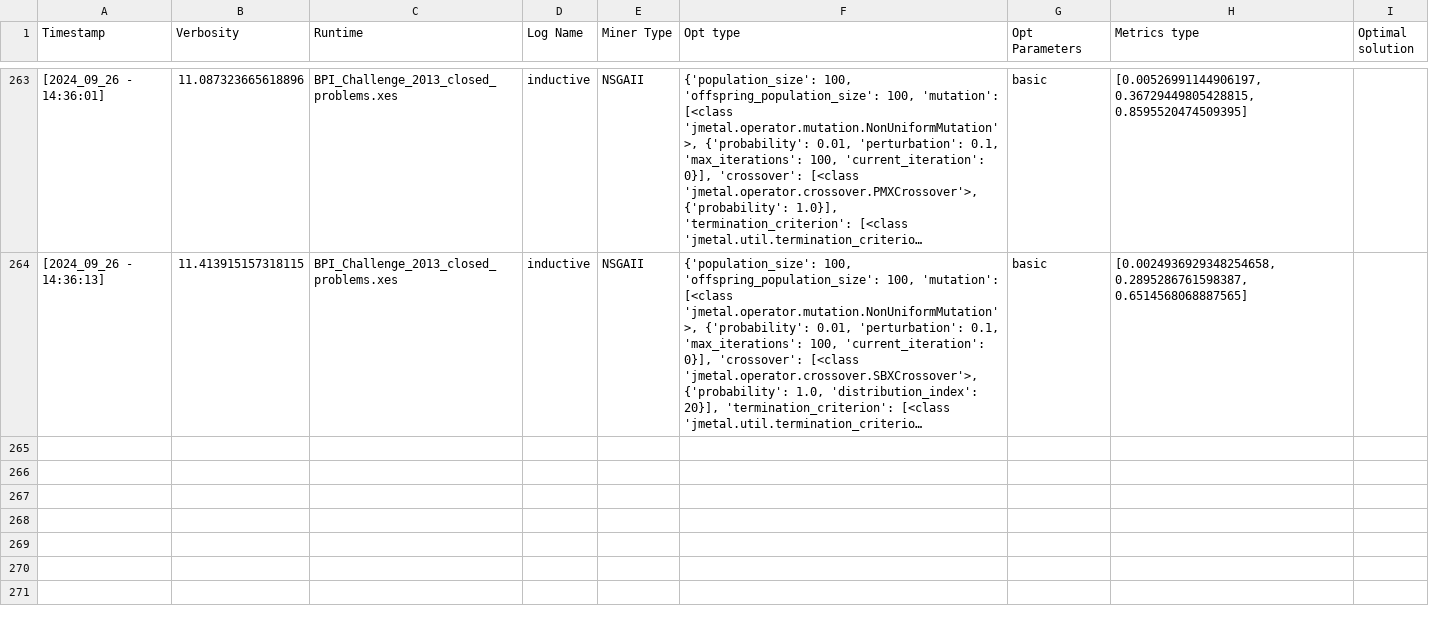
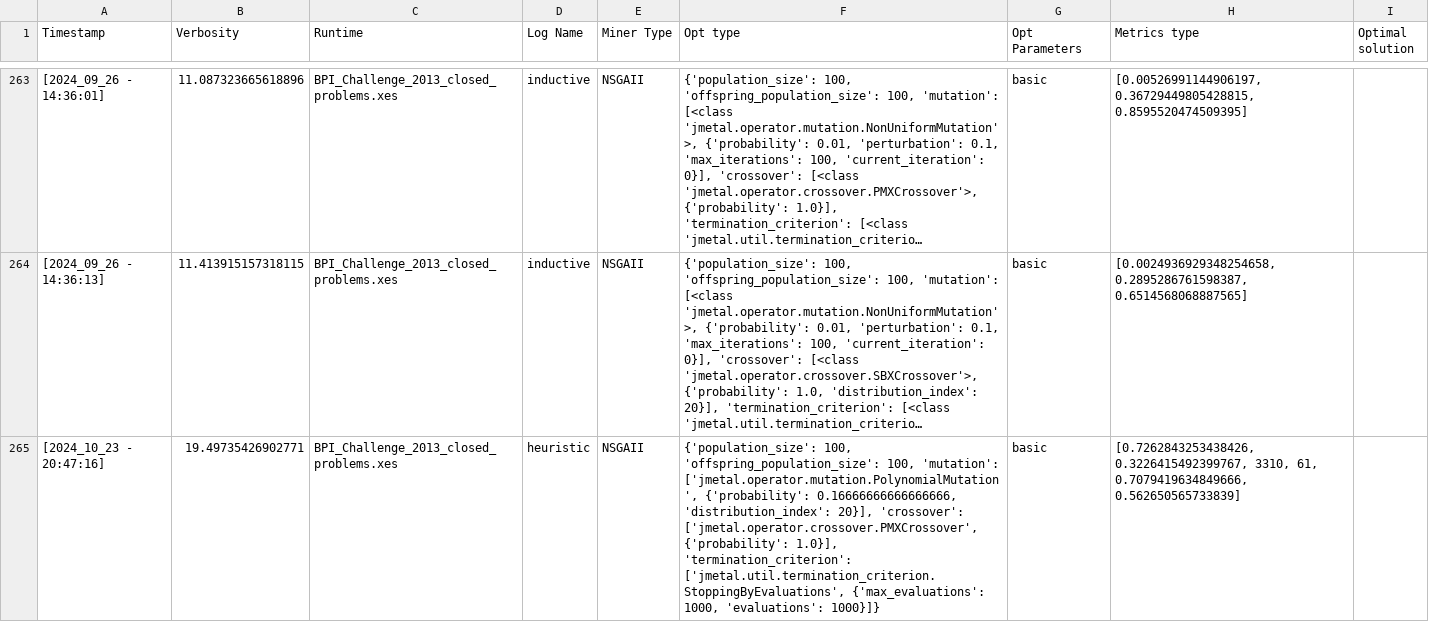
Before and after one commit to Rubense110/pm_py, a CSV file: doc/log.csv, drawn as a sheet; only a part is shown, gaps mark what is left out; long unchanged cells end in …; the diff names each change by its address in the sheet, - before the commit and + after, or states it on an @@ line.

```diff
--- a/doc/log.csv
+++ b/doc/log.csv
+row 265: [2024_10_23 - 20:47:16] | 19.49735426902771 | BPI_Challenge_2013_closed_problems.xes | heuristic | NSGAII | {'population_size': 100, 'offspring_population_size': 100, 'mutation': ['jmetal.operator.mutation.PolynomialMutation', {'probability': 0.16666666666666666, 'distribution_index': 20}], 'crossover': ['jmetal.operator.crossover.PMXCrossover', {'probability': 1.0}], 'termination_criterion': ['jmetal.util.termination_criterion.StoppingByEvaluations', {'max_evaluations': 1000, 'evaluations': 1000}]} | basic | [0.7262843253438426, 0.3226415492399767, 3310, 61, 0.7079419634849666, 0.562650565733839]
```
Also changed, not shown: 9 other files.
